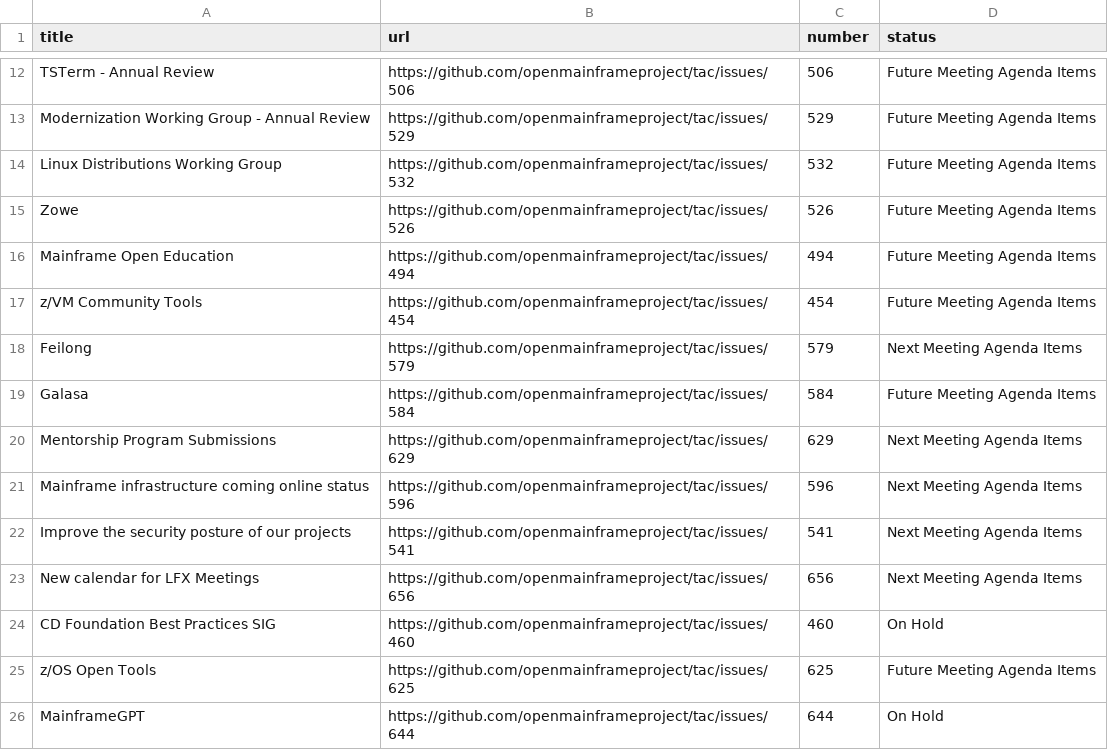
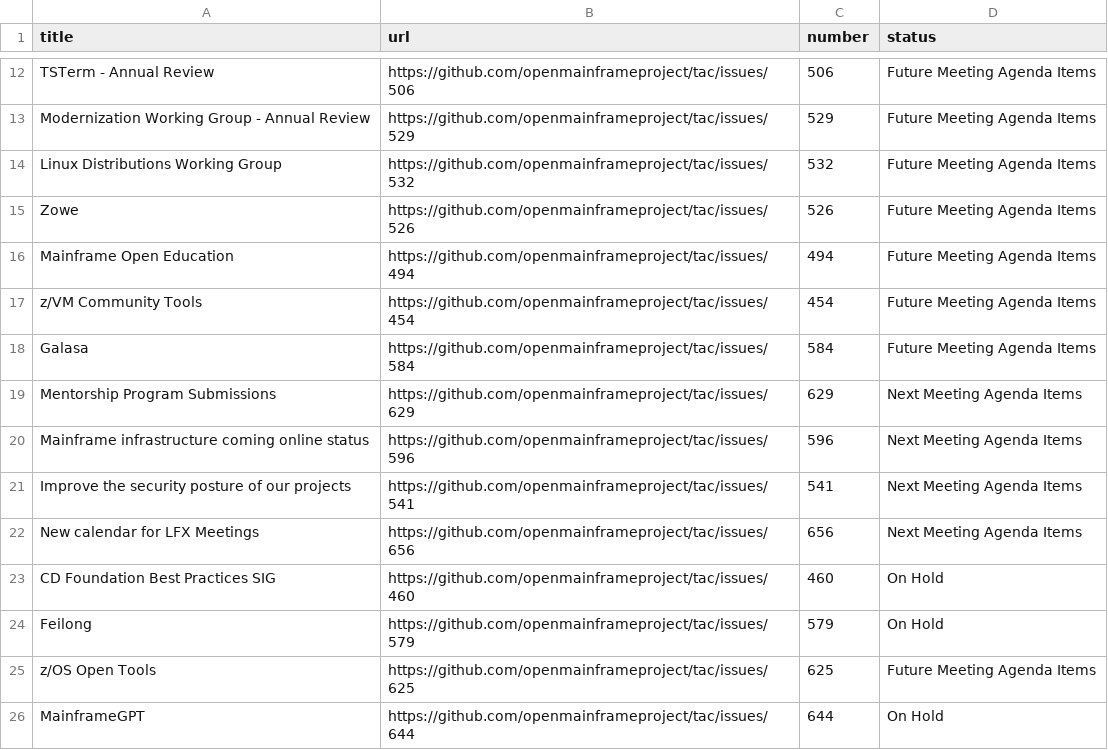
Before and after one commit to openmainframeproject/tac, a CSV file: _data/meeting-agenda-items.csv, drawn as a sheet; only a part is shown, gaps mark what is left out.

Commit message:
Update Data Sources
Signed-off-by: GitHub <noreply@github.com>

```diff
--- a/_data/meeting-agenda-items.csv
+++ b/_data/meeting-agenda-items.csv
@@ -17,3 +17,2 @@ Mainframe Open Education,https://github.com/openmainframeproject/tac/issues/494,
 z/VM Community Tools,https://github.com/openmainframeproject/tac/issues/454,454,Future Meeting Agenda Items
-Feilong,https://github.com/openmainframeproject/tac/issues/579,579,Next Meeting Agenda Items
 Galasa,https://github.com/openmainframeproject/tac/issues/584,584,Future Meeting Agenda Items
@@ -24,2 +23,3 @@ New calendar for LFX Meetings,https://github.com/openmainframeproject/tac/issues
 CD Foundation Best Practices SIG,https://github.com/openmainframeproject/tac/issues/460,460,On Hold
+Feilong,https://github.com/openmainframeproject/tac/issues/579,579,On Hold
 z/OS Open Tools,https://github.com/openmainframeproject/tac/issues/625,625,Future Meeting Agenda Items
```
